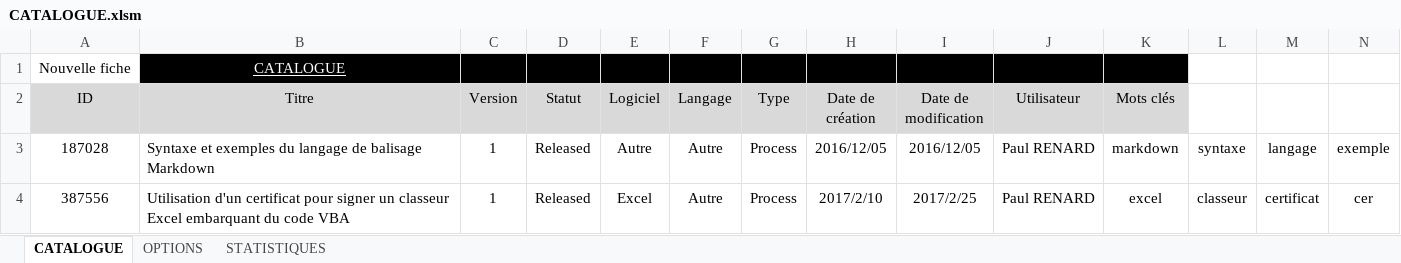
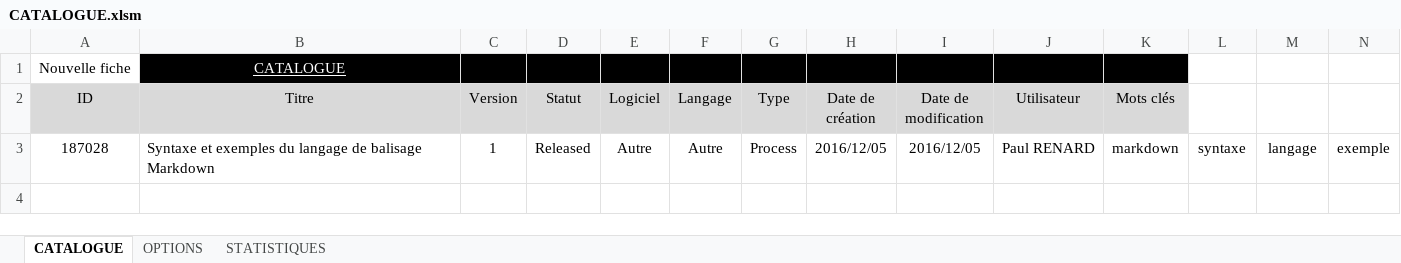
Before and after one commit to FoxP/CATALOGUE, an Excel workbook: APP/CATALOGUE.xlsm, sheet CATALOGUE, drawn as a sheet; only a part is shown; values as stored, in another font and other column widths than the file's, no borders; charts and pictures and conditional formats not drawn; rows hold the shown columns only; the diff names each change by its address in the sheet, - before the commit and + after, or states it on an @@ line.

```diff
--- a/APP/CATALOGUE.xlsm (sheet CATALOGUE)
+++ b/APP/CATALOGUE.xlsm (sheet CATALOGUE)
-row 4: 387556 | Utilisation d'un certificat pour signer un classeur Excel embarquant du code VBA | 1 | Released | Excel | Autre | Process | 2017/2/10 | 2017/2/25 | Paul RENARD | excel | classeur | certificat | cer
```
Also changed, not shown: charts or pictures, 33 other files.
